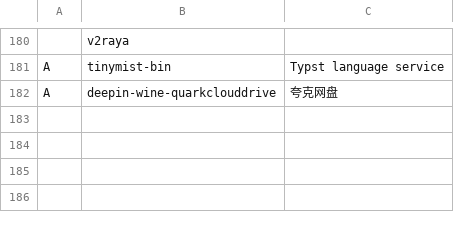
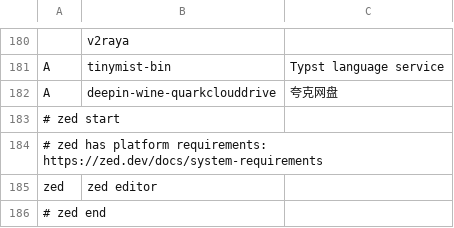
Before and after one commit to tanloong/dotfiles, a CSV file: progs.csv, drawn as a sheet; only a part is shown, gaps mark what is left out; the diff names each change by its address in the sheet, - before the commit and + after, or states it on an @@ line.

```diff
--- a/progs.csv
+++ b/progs.csv
+row 183: # zed start
+row 184: # zed has platform requirements: https://zed.dev/docs/system-requirements
+row 185: zed | zed editor
+row 186: # zed end
```
Also changed, not shown: 7 other files.
